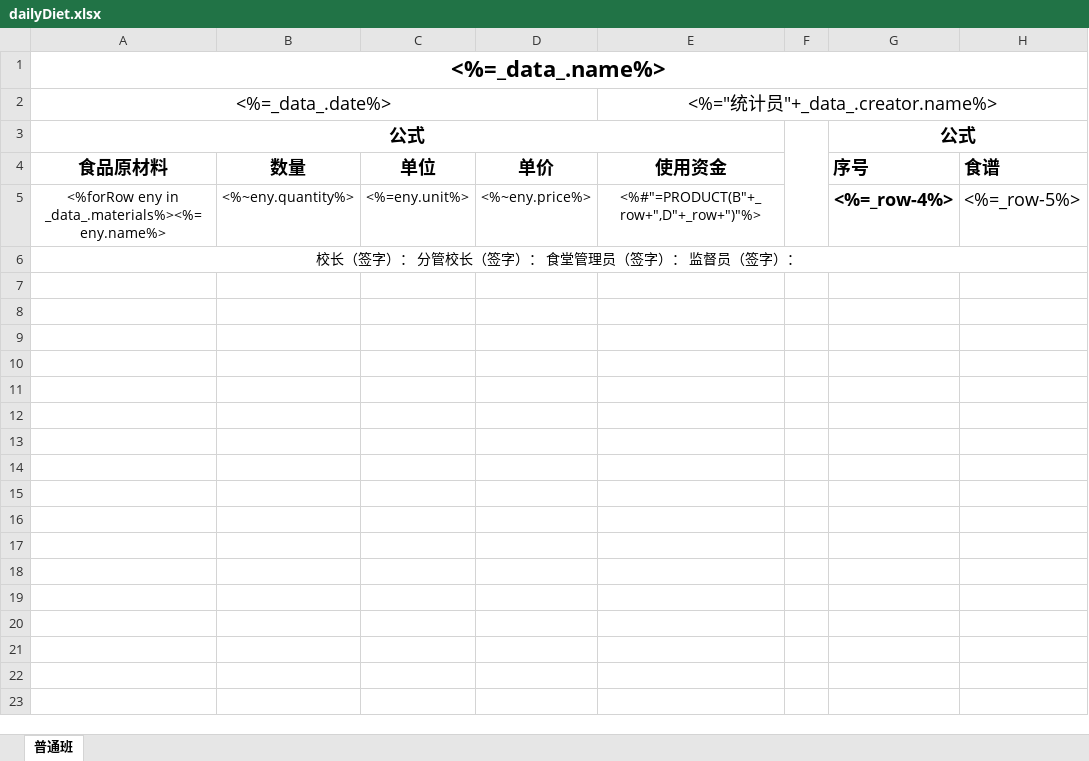
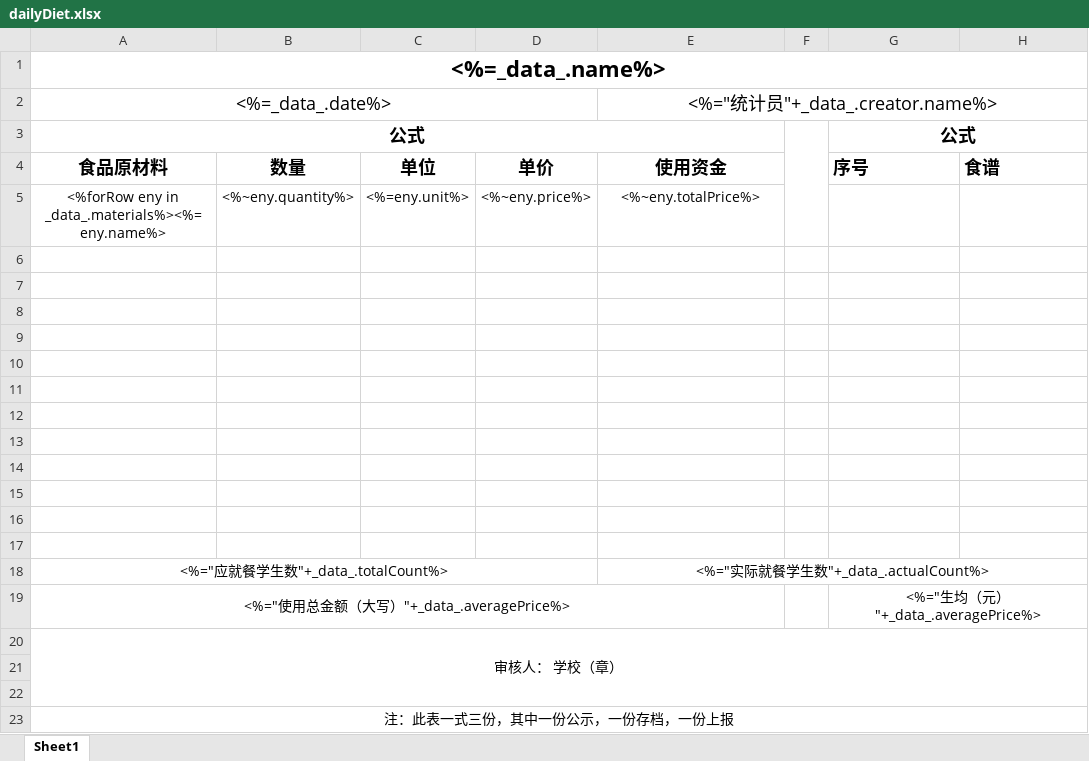
Before and after one commit to YuQian2015/koa-learning, an Excel workbook: files/dailyDiet.xlsx, sheet Sheet1, drawn as a sheet; values as stored, in another font and other column widths than the file's, no borders; addresses are those after the commit; the diff names each change by its address in the sheet, - before the commit and + after, or states it on an @@ line.

```diff
--- a/files/dailyDiet.xlsx (sheet Sheet1)
+++ b/files/dailyDiet.xlsx (sheet Sheet1)
-sheet tab: 普通班
+sheet tab: Sheet1
-E5: <%#"=PRODUCT(B"+_row+",D"+_row+")"%>
+E5: <%~eny.totalPrice%>
-G5: <%=_row-4%>
+G5: (empty)
-H5: <%=_row-5%>
+H5: (empty)
+row 6: (empty)
+row 7: (empty)
+row 8: (empty)
+row 9: (empty)
+row 10: (empty)
+row 11: (empty)
+row 12: (empty)
+row 13: (empty)
+row 14: (empty)
+row 15: (empty)
+row 16: (empty)
+row 17: (empty)
+row 18: <%="应就餐学生数"+_data_.totalCount%> |  |  |  | <%="实际就餐学生数"+_data_.actualCount%>
+row 19: <%="使用总金额（大写）"+_data_.averagePrice%> |  |  |  |  |  | <%="生均（元）"+_data_.averagePrice%>
-A20: 校长（签字）： 分管校长（签字）： 食堂管理员（签字）： 监督员（签字）：
+A20: 审核人： 学校（章）
+row 21: (empty)
+row 22: (empty)
+row 23: 注：此表一式三份，其中一份公示，一份存档，一份上报
```
Also changed, not shown: files/test.xlsx, 10 other files.
